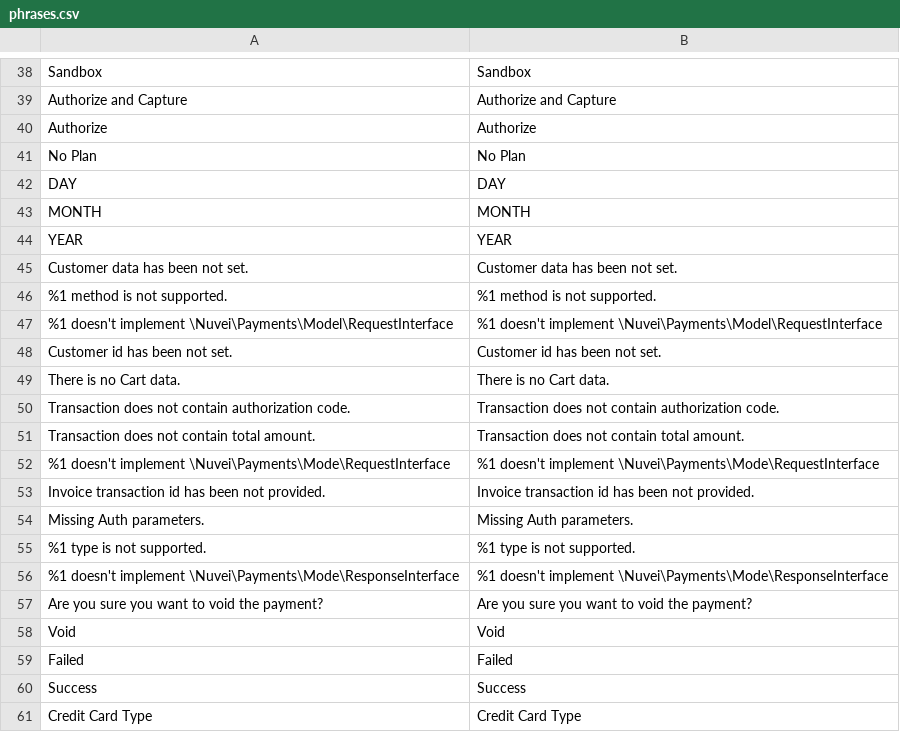
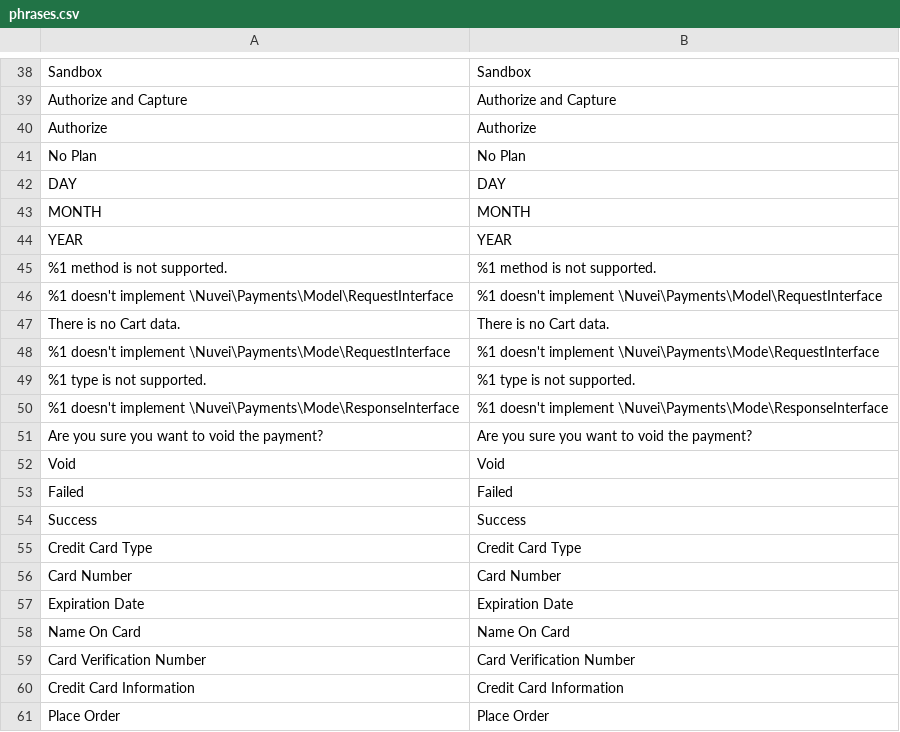
Before and after one commit to vruda/safecharge_magento_v2, a CSV file: i18n/phrases.csv, drawn as a sheet; only a part is shown, gaps mark what is left out; the shorter side is filled out with more unchanged rows.

Commit message:
updated the texts file

```diff
--- a/i18n/phrases.csv
+++ b/i18n/phrases.csv
@@ -44,12 +44,6 @@
 "YEAR","YEAR"
-"Customer data has been not set.","Customer data has been not set."
 "%1 method is not supported.","%1 method is not supported."
 "%1 doesn't implement \Nuvei\Payments\Model\RequestInterface","%1 doesn't implement \Nuvei\Payments\Model\RequestInterface"
-"Customer id has been not set.","Customer id has been not set."
 "There is no Cart data.","There is no Cart data."
-"Transaction does not contain authorization code.","Transaction does not contain authorization code."
-"Transaction does not contain total amount.","Transaction does not contain total amount."
 "%1 doesn't implement \Nuvei\Payments\Mode\RequestInterface","%1 doesn't implement \Nuvei\Payments\Mode\RequestInterface"
-"Invoice transaction id has been not provided.","Invoice transaction id has been not provided."
-"Missing Auth parameters.","Missing Auth parameters."
 "%1 type is not supported.","%1 type is not supported."
```
